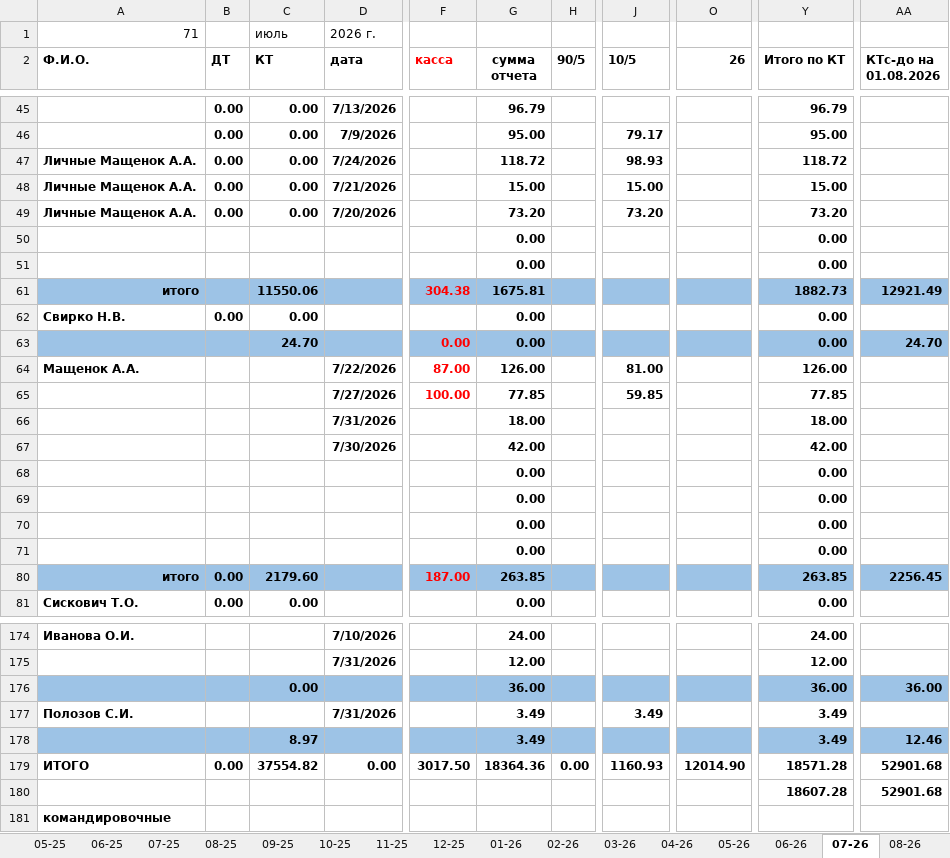
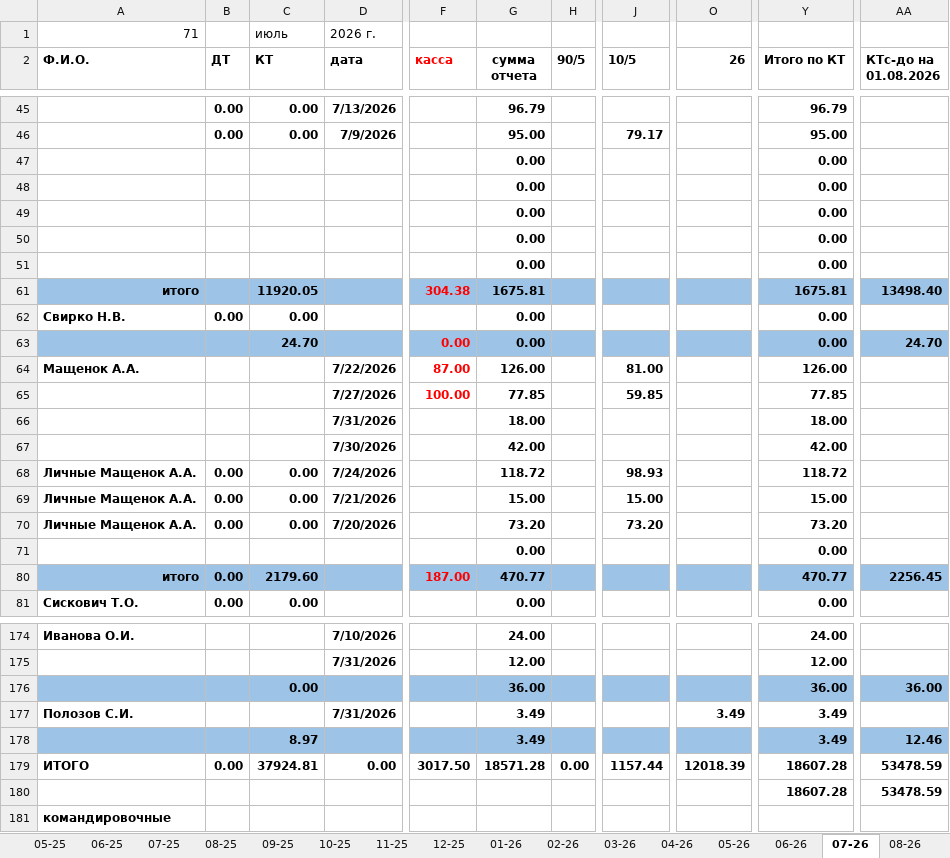
Before and after one commit to NearVich/zhivot, an Excel workbook: 71 счеет.xlsx, sheet 07-26, drawn as a sheet; only a part is shown, gaps mark what is left out; values as stored, in another font and other column widths than the file's, no borders; the diff names each change by its address in the sheet, - before the commit and + after, or states it on an @@ line.

```diff
--- a/71 счеет.xlsx (sheet 07-26)
+++ b/71 счеет.xlsx (sheet 07-26)
@@ row 69 moved to row 49: 0.00 @@
@@ row 70 moved to row 50: 0.00 @@
@@ row 71 moved to row 51: 0.00 @@
-C61 (КТ): 11550.06
+C61 (КТ): 11920.05
-Y61 (Итого по КТ): 1882.73
+Y61 (Итого по КТ): 1675.81
-AA61 (КТс-до на 01.08.2026): 12921.49
+AA61 (КТс-до на 01.08.2026): 13498.40
@@ row 47 moved to row 68: Личные Мащенок А.А. @@
@@ row 48 moved to row 69: Личные Мащенок А.А. @@
@@ row 49 moved to row 70: Личные Мащенок А.А. @@
-G80 (сумма отчета): 263.85
+G80 (сумма отчета): 470.77
-Y80 (Итого по КТ): 263.85
+Y80 (Итого по КТ): 470.77
-J177 (10/5): 3.49
+J177 (10/5): (empty)
-O177 (26): (empty)
+O177 (26): 3.49
-C179 (КТ): 37554.82
+C179 (КТ): 37924.81
-G179 (сумма отчета): 18364.36
+G179 (сумма отчета): 18571.28
-J179 (10/5): 1160.93
+J179 (10/5): 1157.44
-O179 (26): 12014.90
+O179 (26): 12018.39
-Y179 (Итого по КТ): 18571.28
+Y179 (Итого по КТ): 18607.28
-AA179:AA180 (КТс-до на 01.08.2026): 52901.68
+AA179:AA180 (КТс-до на 01.08.2026): 53478.59
```
Also changed, not shown: sheet 08-26, sheet 06-26, other sheet tabs, formulas that keep their value, 2 other files.
